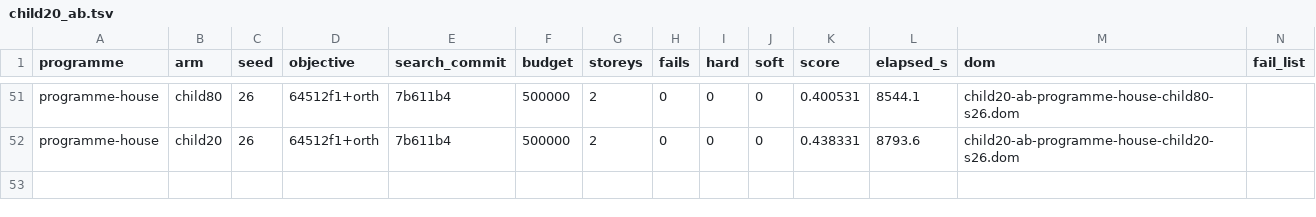
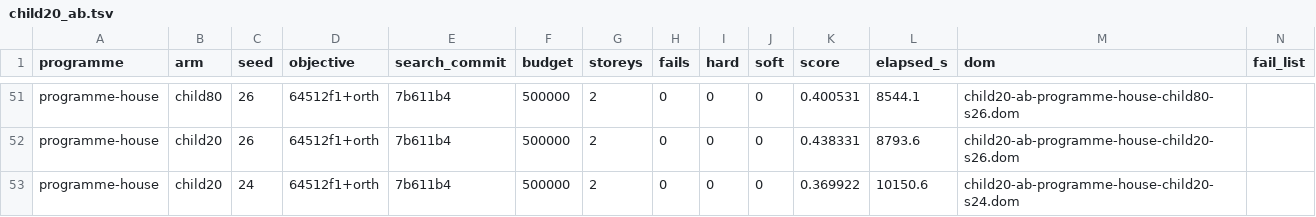
Before and after one commit to brunopostle/homemaker-layout, a TSV file: experiments/results/child20_ab.tsv, drawn as a sheet; only a part is shown, gaps mark what is left out; the diff names each change by its address in the sheet, - before the commit and + after, or states it on an @@ line.

```diff
--- a/experiments/results/child20_ab.tsv
+++ b/experiments/results/child20_ab.tsv
+row 53: programme-house | child20 | 24 | 64512f1+orth | 7b611b4 | 500000 | 2 | 0 | 0 | 0 | 0.369922 | 10150.6 | child20-ab-programme-house-child20-s24.dom
```
Also changed, not shown: 1 other file.
